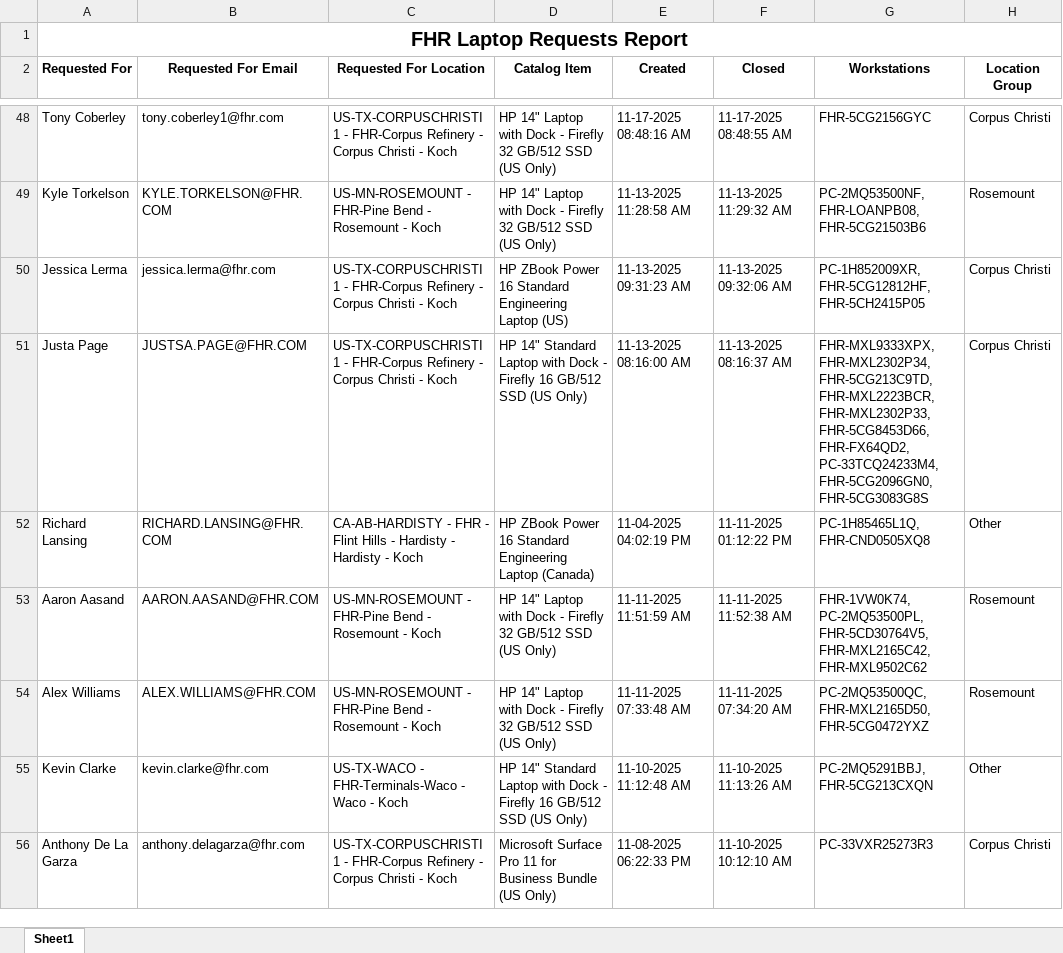
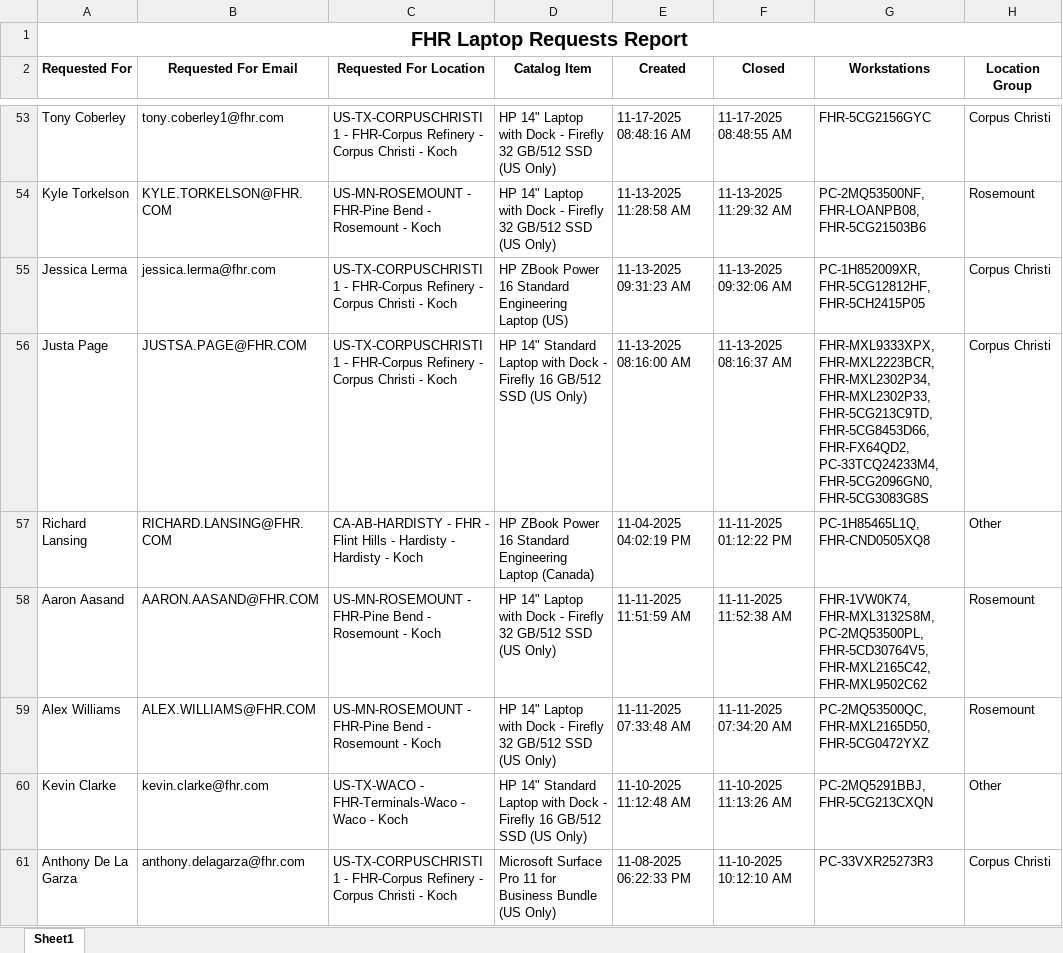
Before and after one commit to ellis-massey-FHR/fhr-device-audit, an Excel workbook: output/fhr_computer_requests.xlsx, sheet Sheet1, drawn as a sheet; only a part is shown, gaps mark what is left out; values as stored, in another font and other column widths than the file's, no borders; charts and pictures not drawn; addresses are those after the commit; the diff covers the shown part only; the diff names each change by its address in the sheet, - before the commit and + after, or states it on an @@ line.

```diff
--- a/output/fhr_computer_requests.xlsx (sheet Sheet1)
+++ b/output/fhr_computer_requests.xlsx (sheet Sheet1)
-G56 (Workstations): FHR-MXL9333XPX, FHR-MXL2302P34, FHR-5CG213C9TD, FHR-MXL2223BCR, FHR-MXL2302P33, FHR-5CG8453D66, FHR-FX64QD2,…
+G56 (Workstations): FHR-MXL9333XPX, FHR-MXL2223BCR, FHR-MXL2302P34, FHR-MXL2302P33, FHR-5CG213C9TD, FHR-5CG8453D66, FHR-FX64QD2,…
-G58 (Workstations): FHR-1VW0K74, PC-2MQ53500PL, FHR-5CD30764V5,…
+G58 (Workstations): FHR-1VW0K74, FHR-MXL3132S8M, PC-2MQ53500PL, FHR-5CD30764V5,…
```
Also changed, not shown: 5 added rows, 5 removed rows and 15 edited cells elsewhere in this sheet, charts or pictures.
